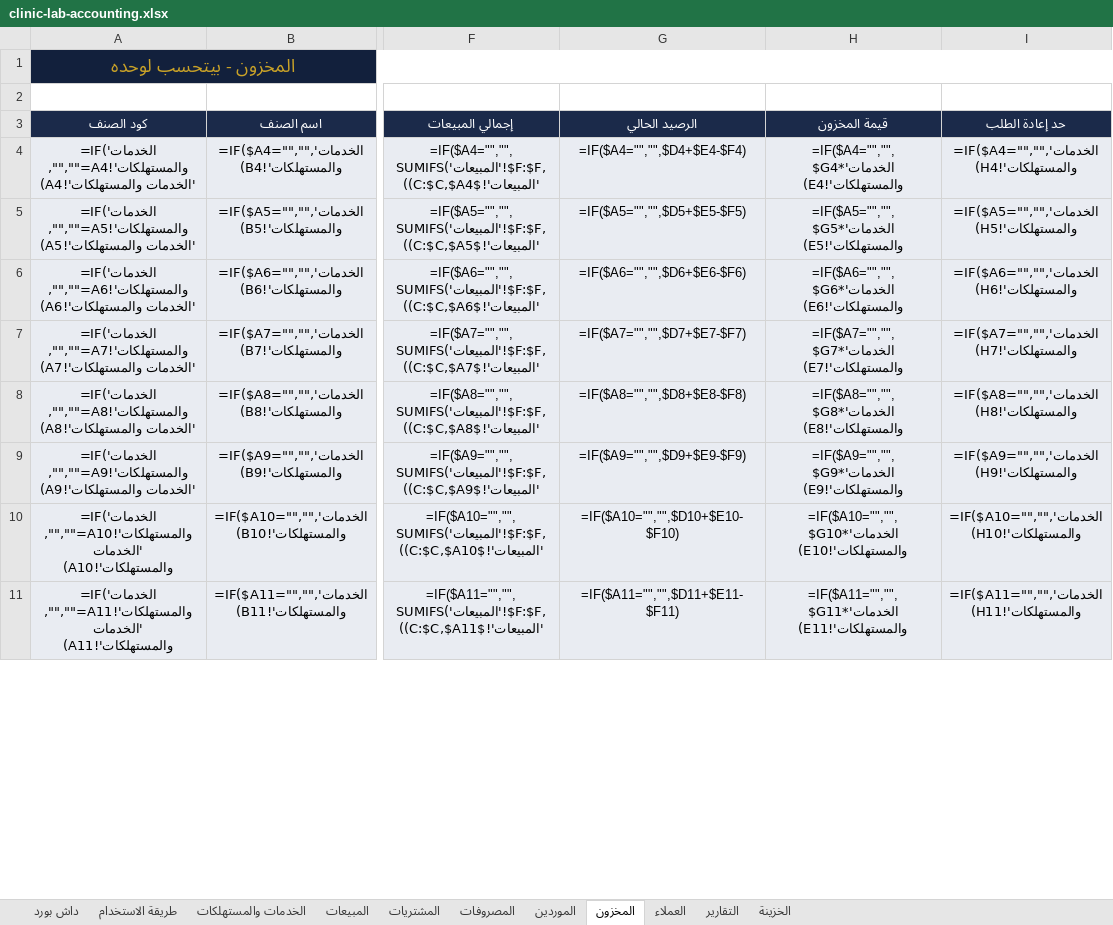
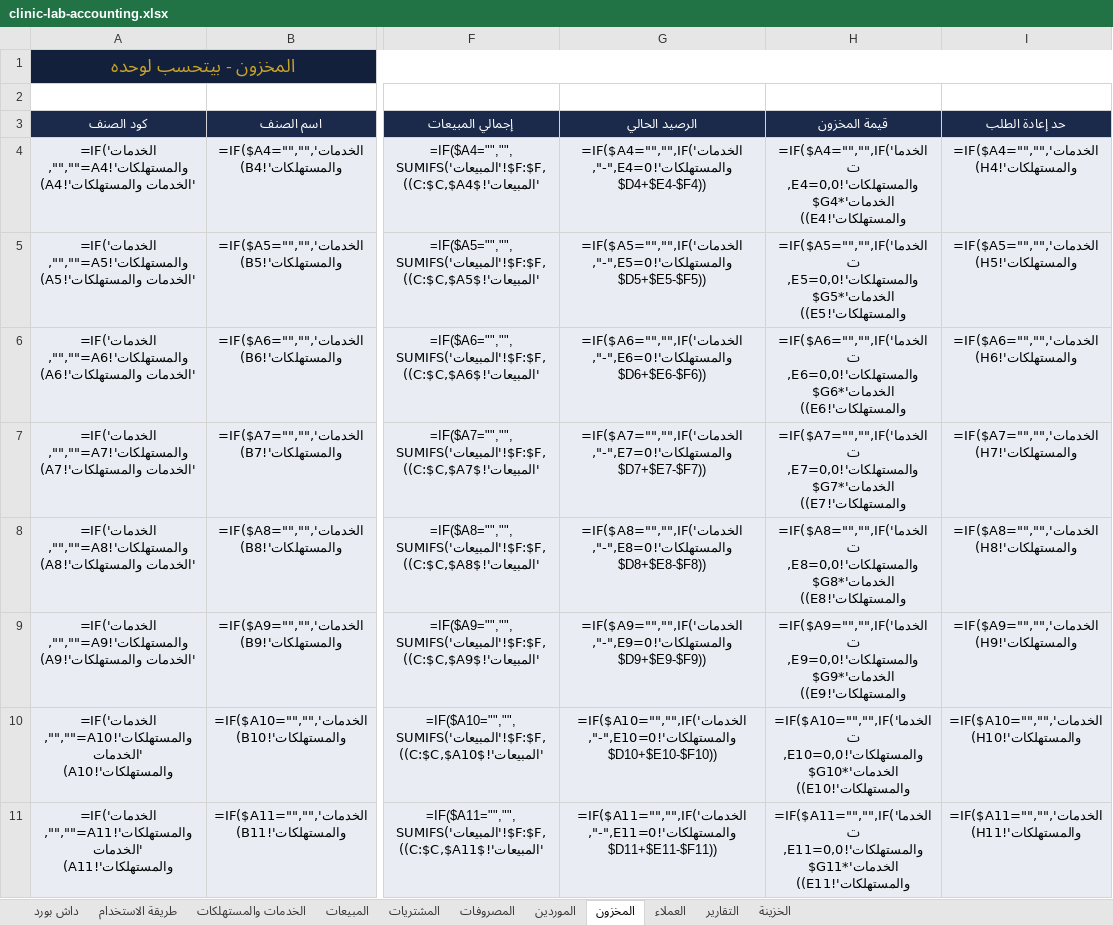
Before and after one commit to accounting-capsule/accounting-capsule.github.io, an Excel workbook: downloads/clinic-lab-accounting.xlsx, sheet المخزون, drawn as a sheet; only a part is shown, gaps mark what is left out; values as stored, in another font and other column widths than the file's, no borders; formulas without a stored value are shown as written; conditional formats not drawn; the diff covers the shown part only; the diff names each change by its address in the sheet, - before the commit and + after, or states it on an @@ line.

```diff
--- a/downloads/clinic-lab-accounting.xlsx (sheet المخزون)
+++ b/downloads/clinic-lab-accounting.xlsx (sheet المخزون)
-G4 (الرصيد الحالي): =IF($A4="","",$D4+$E4-$F4)
+G4 (الرصيد الحالي): =IF($A4="","",IF('الخدمات والمستهلكات'!E4=0,"-",$D4+$E4-$F4))
-H4 (قيمة المخزون): =IF($A4="","",$G4*'الخدمات والمستهلكات'!E4)
+H4 (قيمة المخزون): =IF($A4="","",IF('الخدمات والمستهلكات'!E4=0,0,$G4*'الخدمات والمستهلكات'!E4))
-G5 (الرصيد الحالي): =IF($A5="","",$D5+$E5-$F5)
+G5 (الرصيد الحالي): =IF($A5="","",IF('الخدمات والمستهلكات'!E5=0,"-",$D5+$E5-$F5))
-H5 (قيمة المخزون): =IF($A5="","",$G5*'الخدمات والمستهلكات'!E5)
+H5 (قيمة المخزون): =IF($A5="","",IF('الخدمات والمستهلكات'!E5=0,0,$G5*'الخدمات والمستهلكات'!E5))
-G6 (الرصيد الحالي): =IF($A6="","",$D6+$E6-$F6)
+G6 (الرصيد الحالي): =IF($A6="","",IF('الخدمات والمستهلكات'!E6=0,"-",$D6+$E6-$F6))
-H6 (قيمة المخزون): =IF($A6="","",$G6*'الخدمات والمستهلكات'!E6)
+H6 (قيمة المخزون): =IF($A6="","",IF('الخدمات والمستهلكات'!E6=0,0,$G6*'الخدمات والمستهلكات'!E6))
-G7 (الرصيد الحالي): =IF($A7="","",$D7+$E7-$F7)
+G7 (الرصيد الحالي): =IF($A7="","",IF('الخدمات والمستهلكات'!E7=0,"-",$D7+$E7-$F7))
-H7 (قيمة المخزون): =IF($A7="","",$G7*'الخدمات والمستهلكات'!E7)
+H7 (قيمة المخزون): =IF($A7="","",IF('الخدمات والمستهلكات'!E7=0,0,$G7*'الخدمات والمستهلكات'!E7))
-G8 (الرصيد الحالي): =IF($A8="","",$D8+$E8-$F8)
+G8 (الرصيد الحالي): =IF($A8="","",IF('الخدمات والمستهلكات'!E8=0,"-",$D8+$E8-$F8))
-H8 (قيمة المخزون): =IF($A8="","",$G8*'الخدمات والمستهلكات'!E8)
+H8 (قيمة المخزون): =IF($A8="","",IF('الخدمات والمستهلكات'!E8=0,0,$G8*'الخدمات والمستهلكات'!E8))
-G9 (الرصيد الحالي): =IF($A9="","",$D9+$E9-$F9)
+G9 (الرصيد الحالي): =IF($A9="","",IF('الخدمات والمستهلكات'!E9=0,"-",$D9+$E9-$F9))
-H9 (قيمة المخزون): =IF($A9="","",$G9*'الخدمات والمستهلكات'!E9)
+H9 (قيمة المخزون): =IF($A9="","",IF('الخدمات والمستهلكات'!E9=0,0,$G9*'الخدمات والمستهلكات'!E9))
-G10 (الرصيد الحالي): =IF($A10="","",$D10+$E10-$F10)
+G10 (الرصيد الحالي): =IF($A10="","",IF('الخدمات والمستهلكات'!E10=0,"-",$D10+$E10-$F10))
-H10 (قيمة المخزون): =IF($A10="","",$G10*'الخدمات والمستهلكات'!E10)
+H10 (قيمة المخزون): =IF($A10="","",IF('الخدمات والمستهلكات'!E10=0,0,$G10*'الخدمات والمستهلكات'!E10))
-G11 (الرصيد الحالي): =IF($A11="","",$D11+$E11-$F11)
+G11 (الرصيد الحالي): =IF($A11="","",IF('الخدمات والمستهلكات'!E11=0,"-",$D11+$E11-$F11))
-H11 (قيمة المخزون): =IF($A11="","",$G11*'الخدمات والمستهلكات'!E11)
+H11 (قيمة المخزون): =IF($A11="","",IF('الخدمات والمستهلكات'!E11=0,0,$G11*'الخدمات والمستهلكات'!E11))
```
Also changed, not shown: 584 edited cells elsewhere in this sheet, downloads/beauty-salon-accounting.xlsx, downloads/car-workshop-accounting.xlsx, 13 other files.
